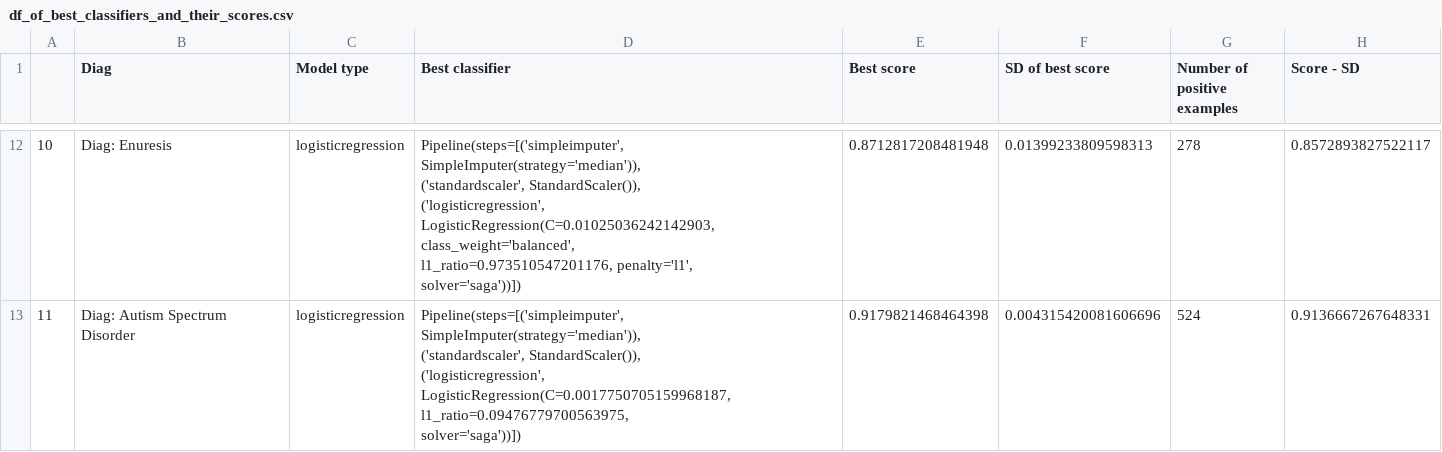
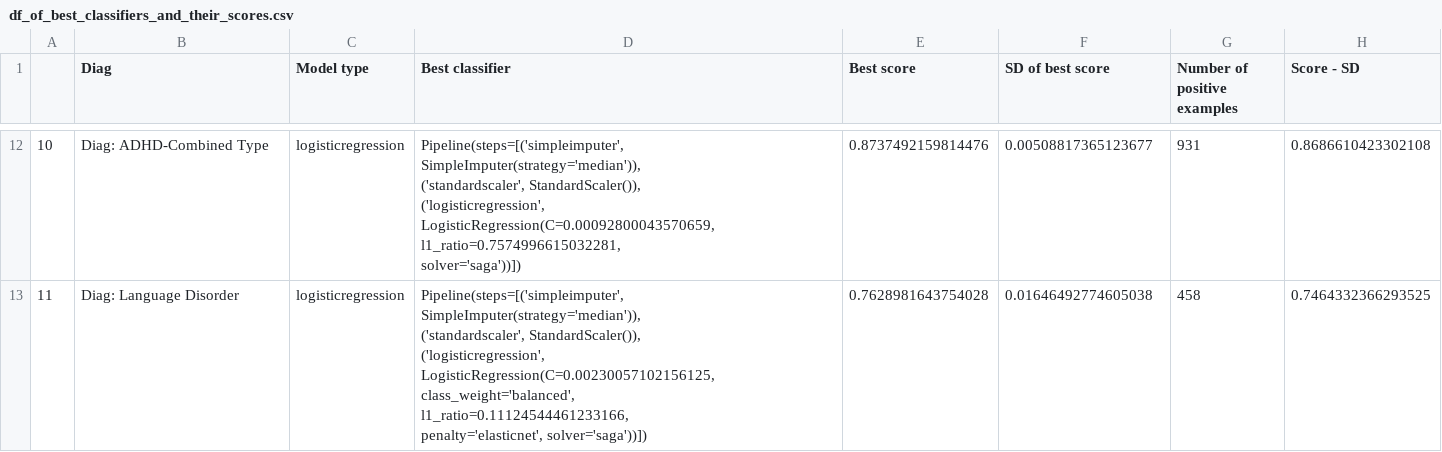
Before and after one commit to charlie42/diagnosis-predictor, a CSV file: reports/train_models/df_of_best_classifiers_and_their_scores.csv, drawn as a sheet; only a part is shown, gaps mark what is left out; the diff covers the shown part only.

```diff
--- a/reports/train_models/df_of_best_classifiers_and_their_scores.csv
+++ b/reports/train_models/df_of_best_classifiers_and_their_scores.csv
@@ -66,13 +67,13 @@
-10,Diag: Enuresis,logisticregression,"Pipeline(steps=[('simpleimputer', SimpleImputer(strategy='median')),
-                ('standardscaler', StandardScaler()),
-                ('logisticregression',
-                 LogisticRegression(C=0.01025036242142903,
-                                    class_weight='balanced',
-                                    l1_ratio=0.973510547201176, penalty='l1',
-                                    solver='saga'))])",0.8712817208481948,0.01399233809598313,278,0.8572893827522117
-11,Diag: Autism Spectrum Disorder,logisticregression,"Pipeline(steps=[('simpleimputer', SimpleImputer(strategy='median')),
-                ('standardscaler', StandardScaler()),
-                ('logisticregression',
-                 LogisticRegression(C=0.0017750705159968187,
-                                    l1_ratio=0.09476779700563975,
-                                    solver='saga'))])",0.9179821468464398,0.004315420081606696,524,0.9136667267648331
+10,Diag: ADHD-Combined Type,logisticregression,"Pipeline(steps=[('simpleimputer', SimpleImputer(strategy='median')),
+                ('standardscaler', StandardScaler()),
+                ('logisticregression',
+                 LogisticRegression(C=0.00092800043570659,
+                                    l1_ratio=0.7574996615032281,
+                                    solver='saga'))])",0.8737492159814476,0.00508817365123677,931,0.8686610423302108
+11,Diag: Language Disorder,logisticregression,"Pipeline(steps=[('simpleimputer', SimpleImputer(strategy='median')),
+                ('standardscaler', StandardScaler()),
+                ('logisticregression',
+                 LogisticRegression(C=0.00230057102156125,
+                                    class_weight='balanced',
+                                    l1_ratio=0.11124544461233166,
+                                    penalty='elasticnet', solver='saga'))])",0.7628981643754028,0.01646492774605038,458,0.7464332366293525
```
Also changed, not shown: 59 edited cells elsewhere in this file, 33 other files.
